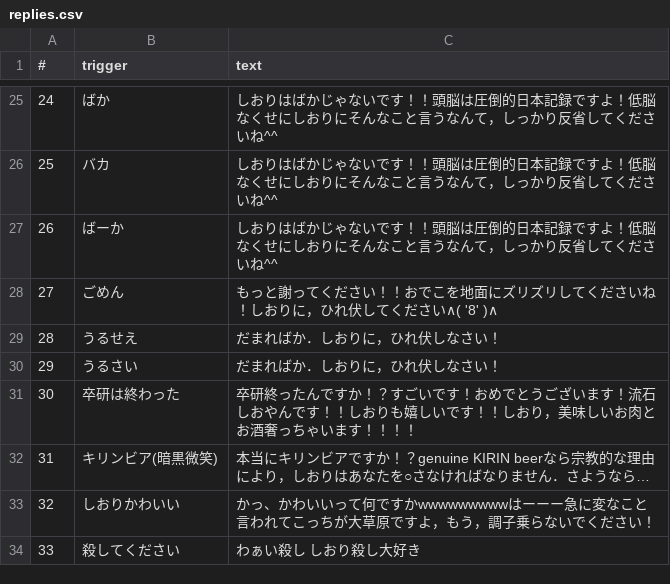
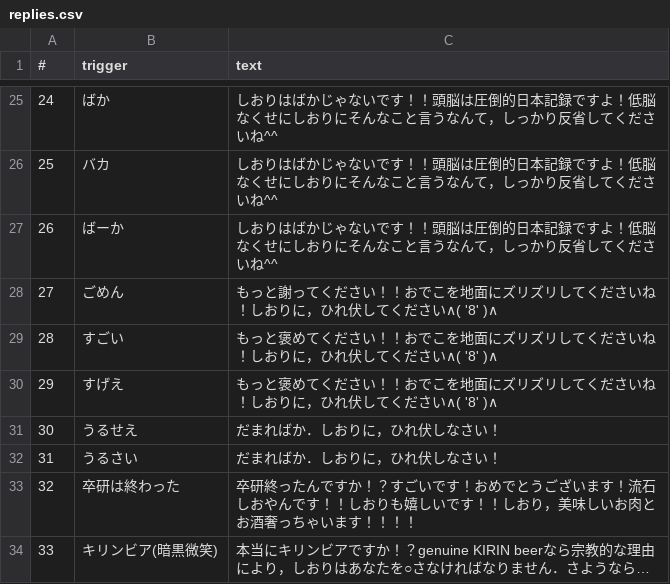
Before and after one commit to kotarot/shi-mt-bot, a CSV file: csv/replies.csv, drawn as a sheet; only a part is shown, gaps mark what is left out; the shorter side is filled out with more unchanged rows; addresses are those after the commit; the diff names each change by its address in the sheet, - before the commit and + after, or states it on an @@ line.

Commit message:
Added replies: sugoi/sugee.

```diff
--- a/csv/replies.csv
+++ b/csv/replies.csv
+row 29: 28 | すごい | もっと褒めてください！！おでこを地面にズリズリしてくださいね！しおりに，ひれ伏してください∧( '8' )∧
+row 30: 29 | すげえ | もっと褒めてください！！おでこを地面にズリズリしてくださいね！しおりに，ひれ伏してください∧( '8' )∧
@@ column A (#) renumbered from row 31 down @@
```
